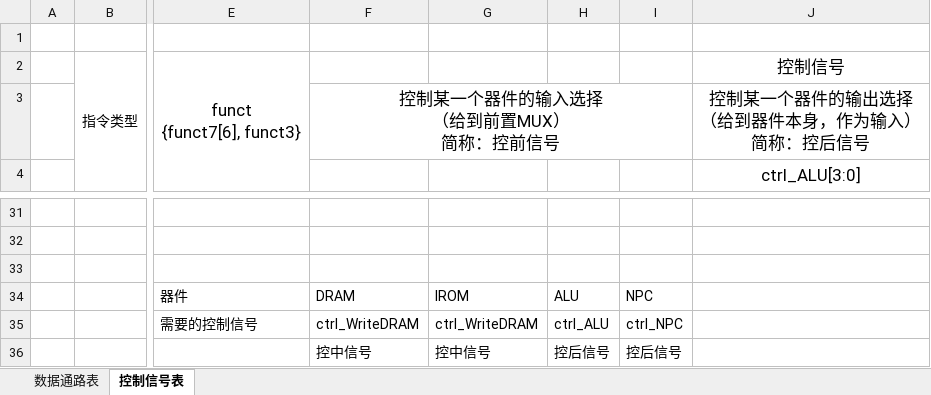
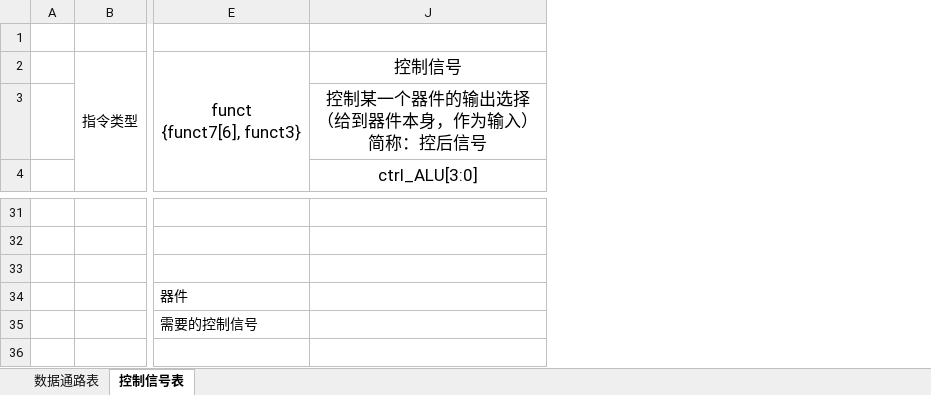
Before and after one commit to JRInfinity/CPU_Learning, an Excel workbook: 数据通路_控制信号表.xlsx, sheet 控制信号表, drawn as a sheet; only a part is shown, gaps mark what is left out; values as stored, in another font and other column widths than the file's, no borders; rows hold the shown columns only; ↵ is a line break in a cell; the diff covers the shown part only; the diff names each change by its address in the sheet, - before the commit and + after, or states it on an @@ line.

```diff
--- a/数据通路_控制信号表.xlsx (sheet 控制信号表)
+++ b/数据通路_控制信号表.xlsx (sheet 控制信号表)
@@ column F hidden, row 3: 控制某一个器件的输入选择 ↵ （给到前置MUX） ↵ 简称：控前信号; rows 34-36: DRAM | ctrl_WriteDRAM | 控中信号 @@
@@ column G hidden, rows 34-36: IROM | ctrl_WriteDRAM | 控中信号 @@
@@ column H hidden, rows 34-36: ALU | ctrl_ALU | 控后信号 @@
@@ column I hidden, rows 34-36: NPC | ctrl_NPC | 控后信号 @@
-row 36:  |  |  | 控中信号 | 控中信号 | 控后信号 | 控后信号
+row 36: (empty)
```
Also changed, not shown: 4 edited cells and cell formats elsewhere in this sheet, 3 other files.
